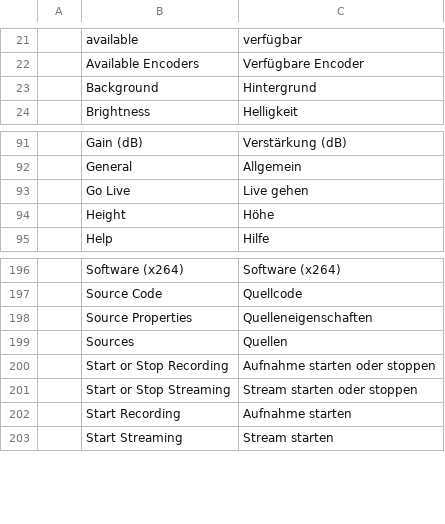
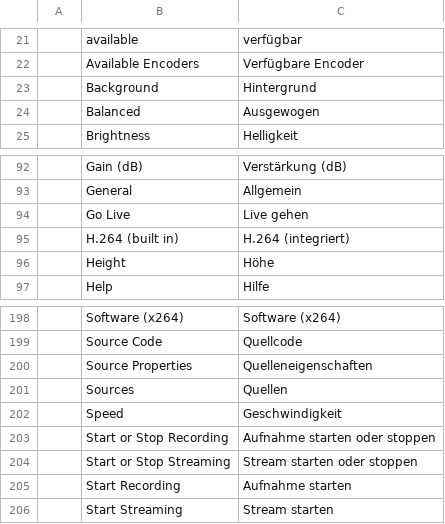
Before and after one commit to blamejs/StudioCraft, a TSV file: crates/ui-egui/i18n/locales/de/studiocraft.tsv, drawn as a sheet; only a part is shown, gaps mark what is left out.

Commit message:
Outputs: MKV recordings run on the built-in H.264 and AAC encoders
The new studiocraft-encode crate encodes H.264 (High profile) from the
compositor's NV12 frames and AAC-LC from the mixer's blocks, on the
craft-video and craft-audio encoders. It checks the size against the
highest level (139,264 macroblocks), writes BT.709 limited range in the
VUI, takes its rate control from the profile and its CPU preset (Speed,
Balanced or Quality) from the encoder settings, and refuses a preset
that is not one of those.

"H.264 (built in)" is listed with the ffmpeg encoders in Settings ›
Output and in Tools › Available Encoders, also when ffmpeg is not
installed. With it, a recording writes an MKV file from the app itself:
encode threads for video and audio and a file thread joined by a packet
queue bounded by bytes (64 MiB) and media time (3 s). The file thread
writes the two streams in time order, a keyframe starts every 2 s, and a
file cut short plays up to its last whole cluster. When one encoder falls
more than 10 s behind the other, the recording fails with a message and
the file is finished. Streams and MP4 or MOV recordings still need an
ffmpeg encoder.

A video frame whose size does not match the output now fails the
recording with a message, in both the built-in and the ffmpeg writer.

The encode_bench example measures 720p and 1080p at 30 and 60 fps on
the three presets; docs/performance.md has the results.

craft-video depends on rav1e, which lists libfuzzer-sys for fuzzing
builds under (MIT OR Apache-2.0) AND NCSA; the license check now accepts
NCSA, a BSD-style license.

```diff
--- a/crates/ui-egui/i18n/locales/de/studiocraft.tsv
+++ b/crates/ui-egui/i18n/locales/de/studiocraft.tsv
@@ -23,2 +23,3 @@
 	Background	Hintergrund
+	Balanced	Ausgewogen
 	Brightness	Helligkeit
@@ -93,2 +94,3 @@
 	Go Live	Live gehen
+	H.264 (built in)	H.264 (integriert)
 	Height	Höhe
@@ -199,2 +201,3 @@
 	Sources	Quellen
+	Speed	Geschwindigkeit
 	Start or Stop Recording	Aufnahme starten oder stoppen
```
Also changed, not shown: crates/ui-egui/i18n/locales/en/studiocraft.tsv, 25 other files.
